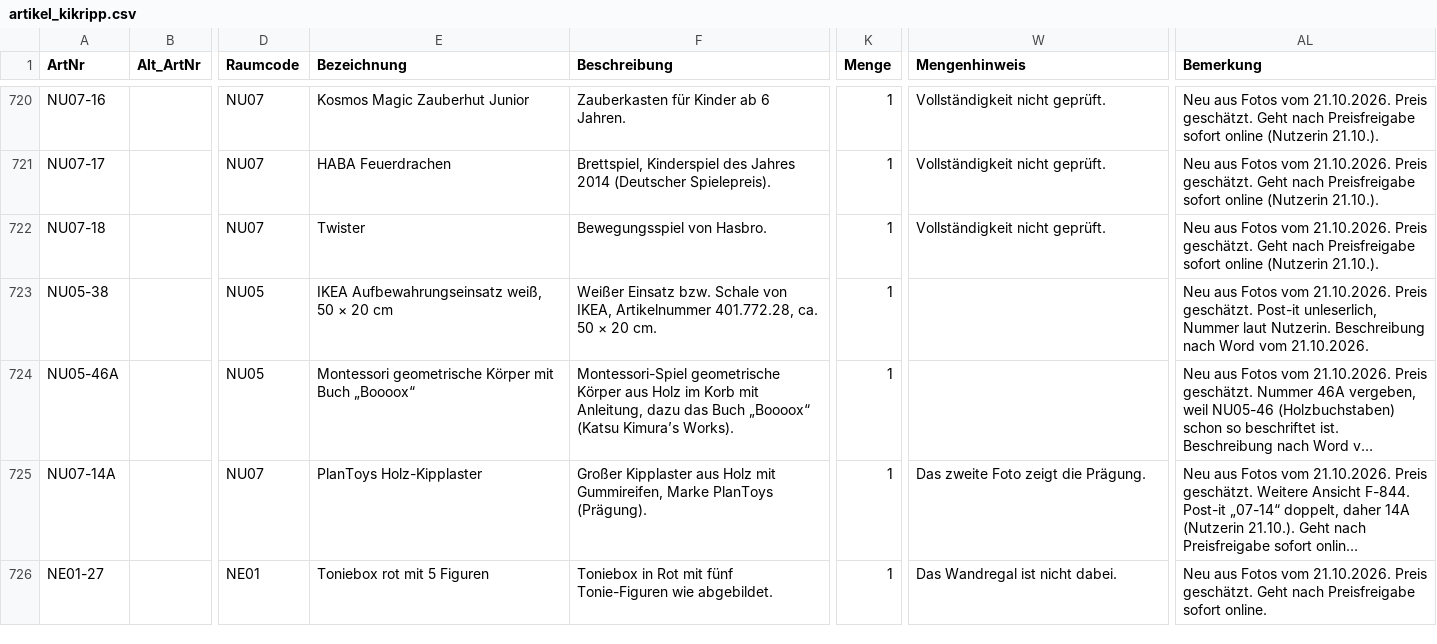
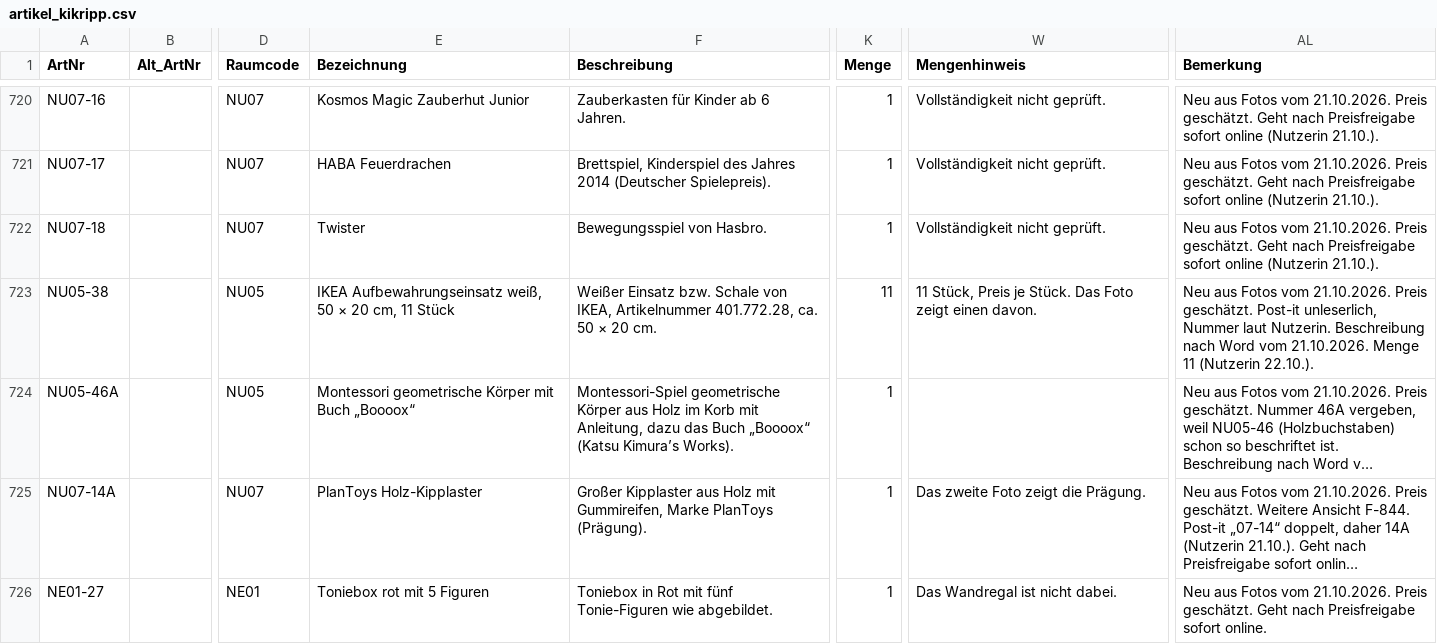
Before and after one commit to jenny9876781/Ablage-, a CSV file: daten/artikel_kikripp.csv, drawn as a sheet; only a part is shown, gaps mark what is left out; long unchanged cells end in …; the diff names each change by its address in the sheet, - before the commit and + after, or states it on an @@ line.

```diff
--- a/daten/artikel_kikripp.csv
+++ b/daten/artikel_kikripp.csv
-E723 (Bezeichnung): …× 20 cm
+E723 (Bezeichnung): …× 20 cm, 11 Stück
-K723 (Menge): 1
+K723 (Menge): 11
-W723 (Mengenhinweis): (empty)
+W723 (Mengenhinweis): 11 Stück, Preis je Stück. Das Foto zeigt einen davon.
-AL723 (Bemerkung): …vom 21.10.2026.
+AL723 (Bemerkung): …vom 21.10.2026. Menge 11 (Nutzerin 22.10.).
```
Also changed, not shown: 3 other files.
